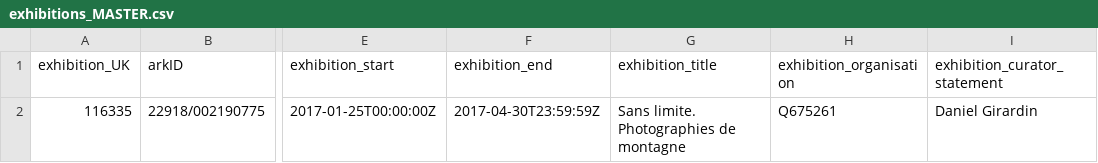
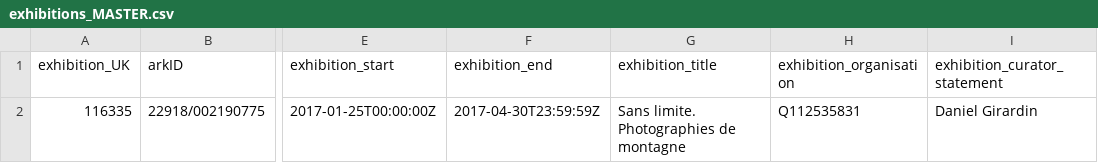
Before and after one commit to lightlogic/xrm-csvw-workflow-PhotoElysee, a CSV file: input/exhibitions_MASTER.csv, drawn as a sheet; only a part is shown, gaps mark what is left out; the diff names each change by its address in the sheet, - before the commit and + after, or states it on an @@ line.

```diff
--- a/input/exhibitions_MASTER.csv
+++ b/input/exhibitions_MASTER.csv
-H2 (exhibition_organisation): Q675261
+H2 (exhibition_organisation): Q112535831
```
Also changed, not shown: input/inscriptions_MASTER.csv.
